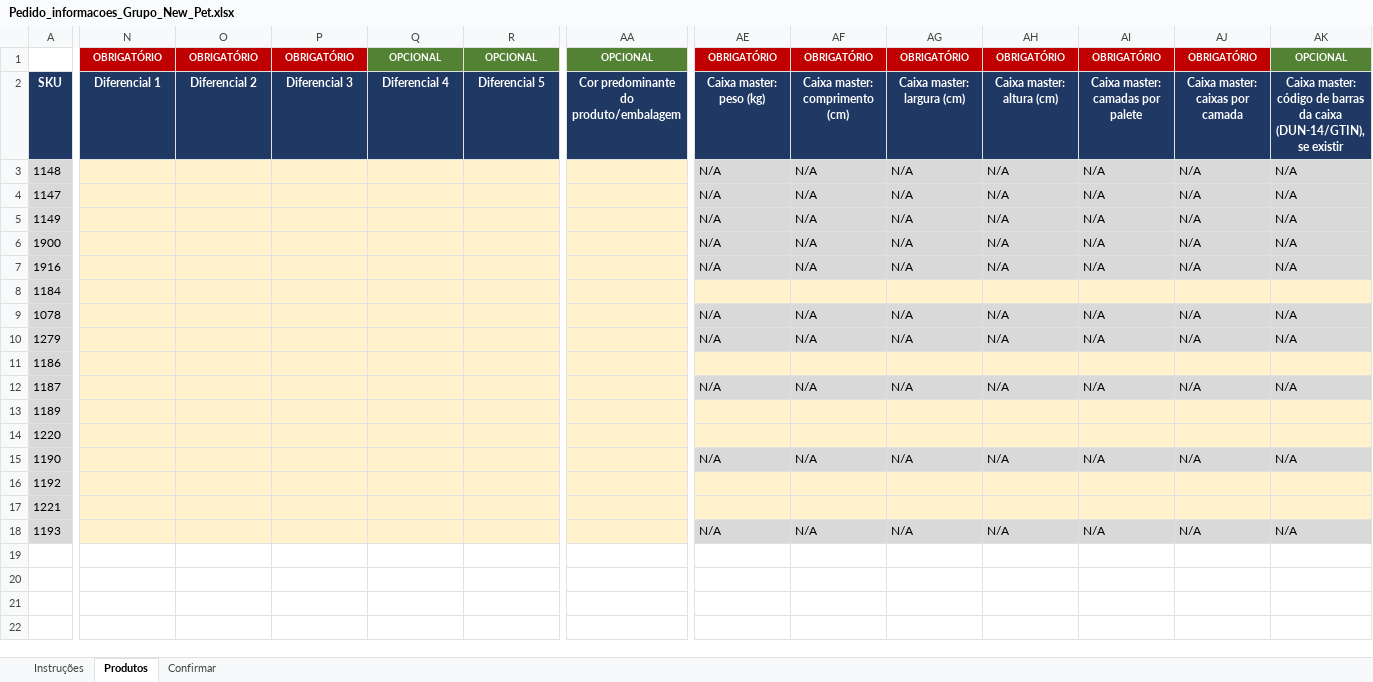
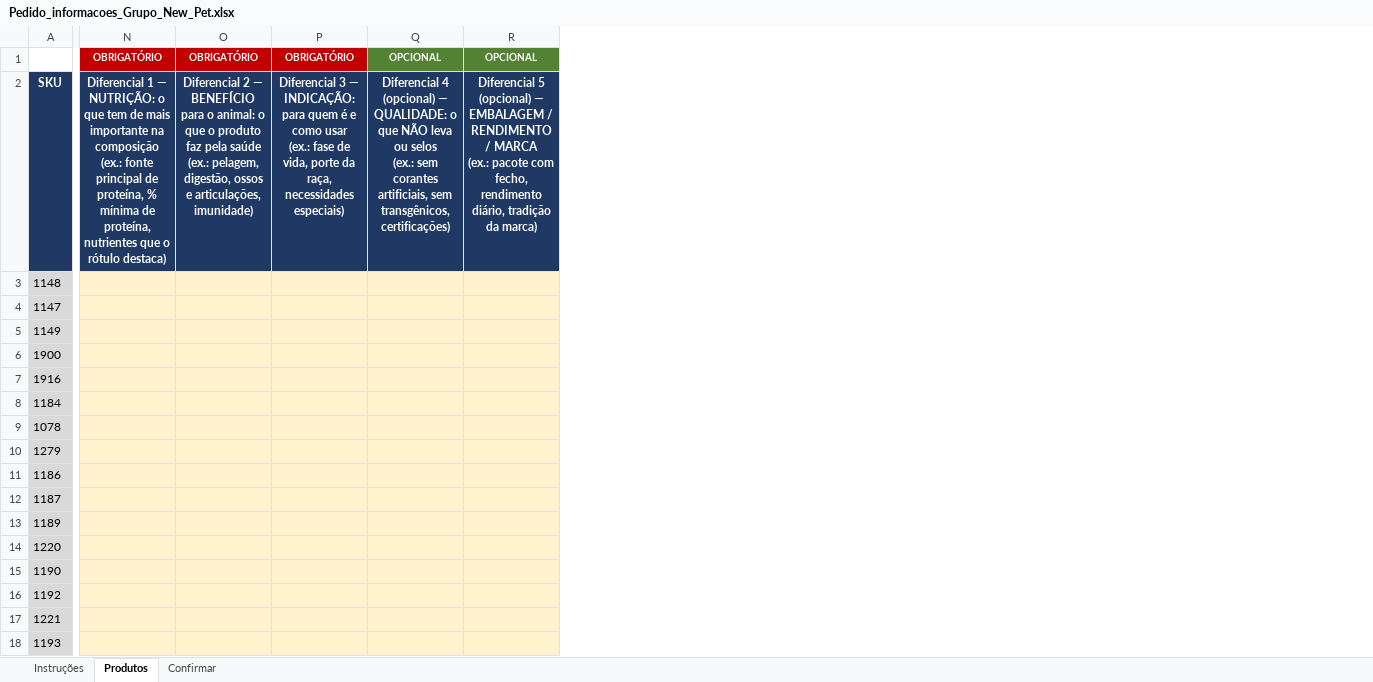
Before and after one commit to Grupo-start-onset/start-group-z-growth, an Excel workbook: dados_raw/new_pet/novos/Pedido_informacoes_Grupo_New_Pet.xlsx, sheet Produtos, drawn as a sheet; only a part is shown, gaps mark what is left out; values as stored, in another font and other column widths than the file's, no borders; ↵ is a line break in a cell; the diff names each change by its address in the sheet, - before the commit and + after, or states it on an @@ line.

```diff
--- a/dados_raw/new_pet/novos/Pedido_informacoes_Grupo_New_Pet.xlsx (sheet Produtos)
+++ b/dados_raw/new_pet/novos/Pedido_informacoes_Grupo_New_Pet.xlsx (sheet Produtos)
-column AA, rows 1-2: OPCIONAL | Cor predominante do produto/embalagem
-column AE, rows 1-18: OBRIGATÓRIO | Caixa master: peso (kg) | N/A | N/A | N/A | N/A | N/A |  | N/A | N/A |  | N/A |  |  | N/A |  |  | N/A
-column AF, rows 1-18: OBRIGATÓRIO | Caixa master: comprimento (cm) | N/A | N/A | N/A | N/A | N/A |  | N/A | N/A |  | N/A |  |  | N/A |  |  | N/A
-column AG, rows 1-18: OBRIGATÓRIO | Caixa master: largura (cm) | N/A | N/A | N/A | N/A | N/A |  | N/A | N/A |  | N/A |  |  | N/A |  |  | N/A
-column AH, rows 1-18: OBRIGATÓRIO | Caixa master: altura (cm) | N/A | N/A | N/A | N/A | N/A |  | N/A | N/A |  | N/A |  |  | N/A |  |  | N/A
-column AI, rows 1-18: OBRIGATÓRIO | Caixa master: camadas por palete | N/A | N/A | N/A | N/A | N/A |  | N/A | N/A |  | N/A |  |  | N/A |  |  | N/A
-column AJ, rows 1-18: OBRIGATÓRIO | Caixa master: caixas por camada | N/A | N/A | N/A | N/A | N/A |  | N/A | N/A |  | N/A |  |  | N/A |  |  | N/A
-column AK, rows 1-18: OPCIONAL | Caixa master: código de barras da caixa (DUN-14/GTIN), se existir | N/A | N/A | N/A | N/A | N/A |  | N/A | N/A |  | N/A |  |  | N/A |  |  | N/A
-N2: Diferencial 1
+N2: Diferencial 1 — NUTRIÇÃO: o que tem de mais importante na composição ↵ (ex.: fonte principal de proteína, % mínima de proteína, nutrientes que o rótulo destaca)
-O2: Diferencial 2
+O2: Diferencial 2 — BENEFÍCIO para o animal: o que o produto faz pela saúde ↵ (ex.: pelagem, digestão, ossos e articulações, imunidade)
-P2: Diferencial 3
+P2: Diferencial 3 — INDICAÇÃO: para quem é e como usar ↵ (ex.: fase de vida, porte da raça, necessidades especiais)
-Q2: Diferencial 4
+Q2: Diferencial 4 (opcional) — QUALIDADE: o que NÃO leva ou selos ↵ (ex.: sem corantes artificiais, sem transgênicos, certificações)
-R2: Diferencial 5
+R2: Diferencial 5 (opcional) — EMBALAGEM / RENDIMENTO / MARCA ↵ (ex.: pacote com fecho, rendimento diário, tradição da marca)
```
Also changed, not shown: sheet Instruções.
